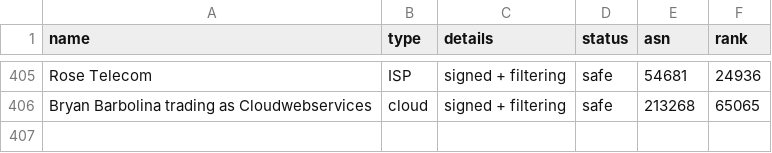
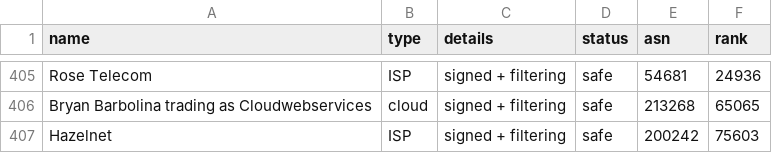
Before and after one commit to cloudflare/isbgpsafeyet.com, a CSV file: data/operators.csv, drawn as a sheet; only a part is shown, gaps mark what is left out.

Commit message:
Add Hazelnet as operator

```diff
--- a/data/operators.csv
+++ b/data/operators.csv
@@ -406 +406,2 @@ Rose Telecom,ISP,signed + filtering,safe,54681,24936
 Bryan Barbolina trading as Cloudwebservices,cloud,signed + filtering,safe,213268,65065
+Hazelnet,ISP,signed + filtering,safe,200242,75603
```
